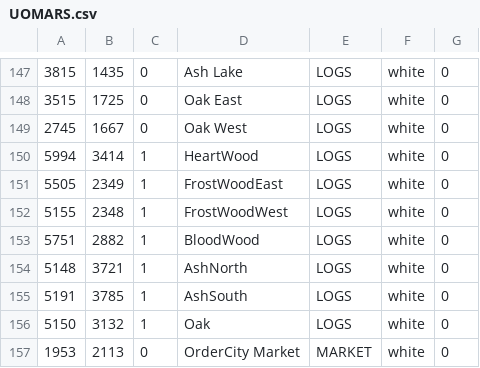
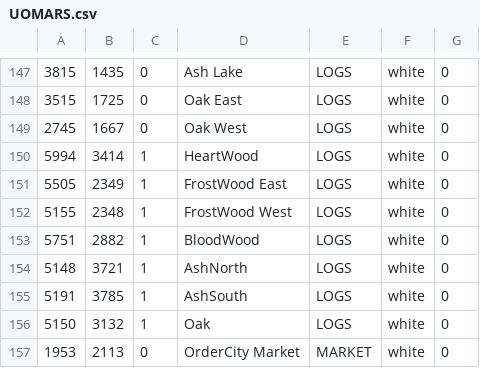
Before and after one commit to giga487/Converter-Enhanced-WorldMap, a CSV file: UOMARS.csv, drawn as a sheet; only a part is shown, gaps mark what is left out; the diff covers the shown part only.

```diff
--- a/UOMARS.csv
+++ b/UOMARS.csv
@@ -150,4 +150,4 @@
 5994,3414,1,  HeartWood,LOGS,white,0
-5505,2349,1,  FrostWoodEast,LOGS,white,0
-5155,2348,1,  FrostWoodWest,LOGS,white,0
+5505,2349,1,  FrostWood East,LOGS,white,0
+5155,2348,1,  FrostWood West,LOGS,white,0
 5751,2882,1,  BloodWood,LOGS,white,0
```
Also changed, not shown: 23 edited cells elsewhere in this file, 4 other files.
